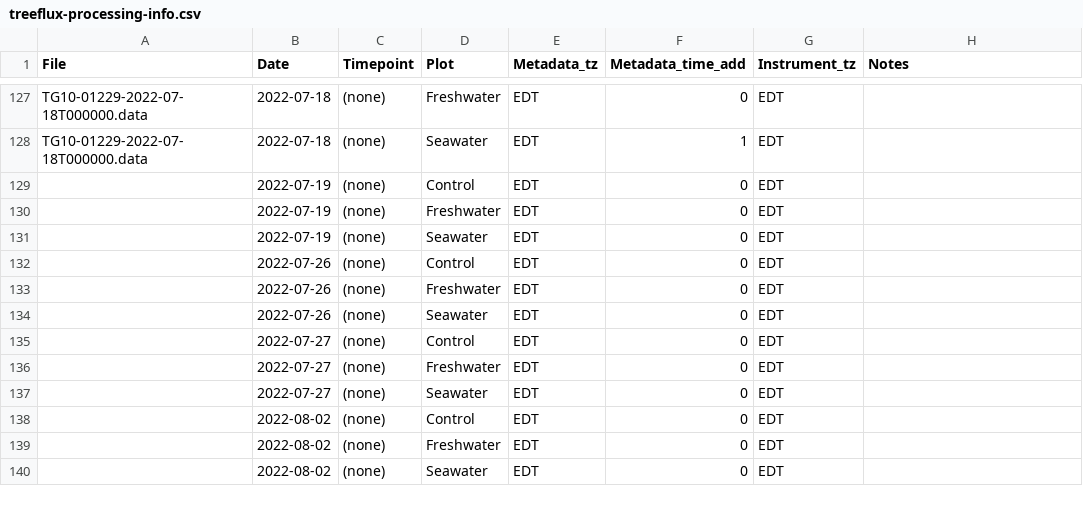
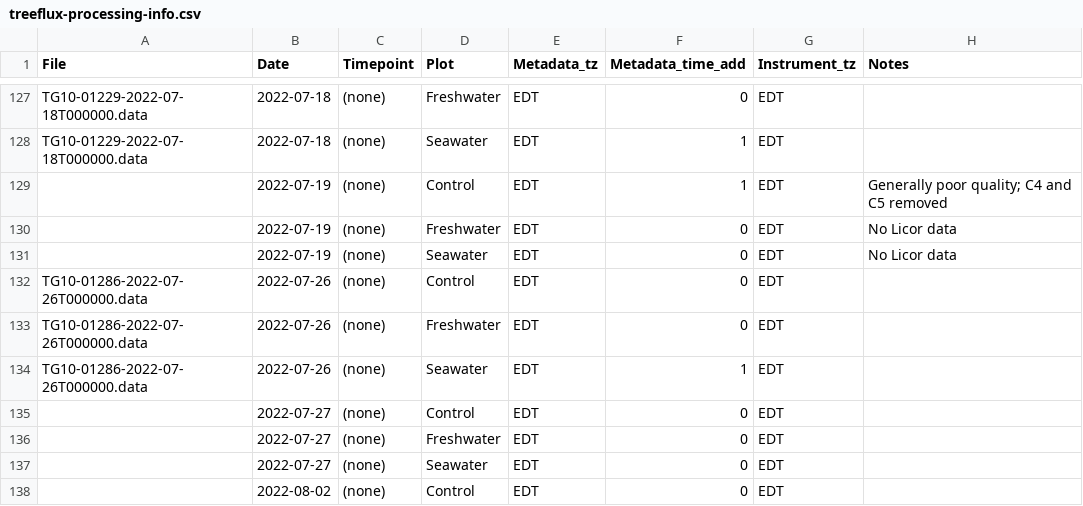
Before and after one commit to COMPASS-DOE/TEMPEST, a CSV file: Data/tree_flux_licor/treeflux-processing-info.csv, drawn as a sheet; only a part is shown, gaps mark what is left out; the shorter side is filled out with more unchanged rows.

```diff
--- a/Data/tree_flux_licor/treeflux-processing-info.csv
+++ b/Data/tree_flux_licor/treeflux-processing-info.csv
@@ -128,8 +128,8 @@ TG10-01229-2022-07-18T000000.data,2022-07-18,(none),Freshwater,EDT,0,EDT,
 TG10-01229-2022-07-18T000000.data,2022-07-18,(none),Seawater,EDT,1,EDT,
-,2022-07-19,(none),Control,EDT,0,EDT,
-,2022-07-19,(none),Freshwater,EDT,0,EDT,
-,2022-07-19,(none),Seawater,EDT,0,EDT,
-,2022-07-26,(none),Control,EDT,0,EDT,
-,2022-07-26,(none),Freshwater,EDT,0,EDT,
-,2022-07-26,(none),Seawater,EDT,0,EDT,
+,2022-07-19,(none),Control,EDT,1,EDT,Generally poor quality; C4 and C5 removed
+,2022-07-19,(none),Freshwater,EDT,0,EDT,No Licor data
+,2022-07-19,(none),Seawater,EDT,0,EDT,No Licor data
+TG10-01286-2022-07-26T000000.data,2022-07-26,(none),Control,EDT,0,EDT,
+TG10-01286-2022-07-26T000000.data,2022-07-26,(none),Freshwater,EDT,0,EDT,
+TG10-01286-2022-07-26T000000.data,2022-07-26,(none),Seawater,EDT,1,EDT,
 ,2022-07-27,(none),Control,EDT,0,EDT,
```
Also changed, not shown: Data/tree_flux_licor/metadata_excel_files/tree_flux_metadata21-25.csv.
